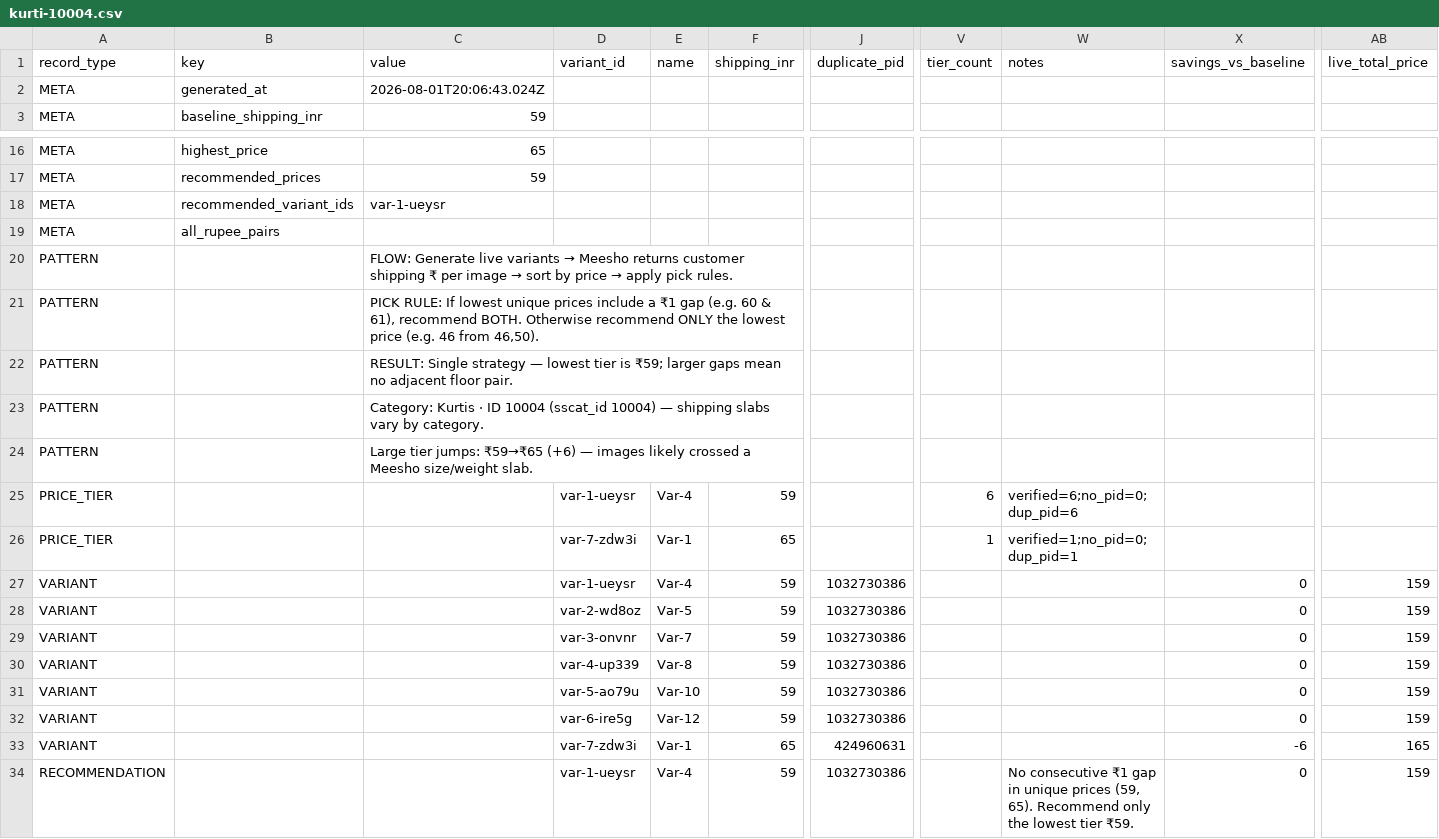
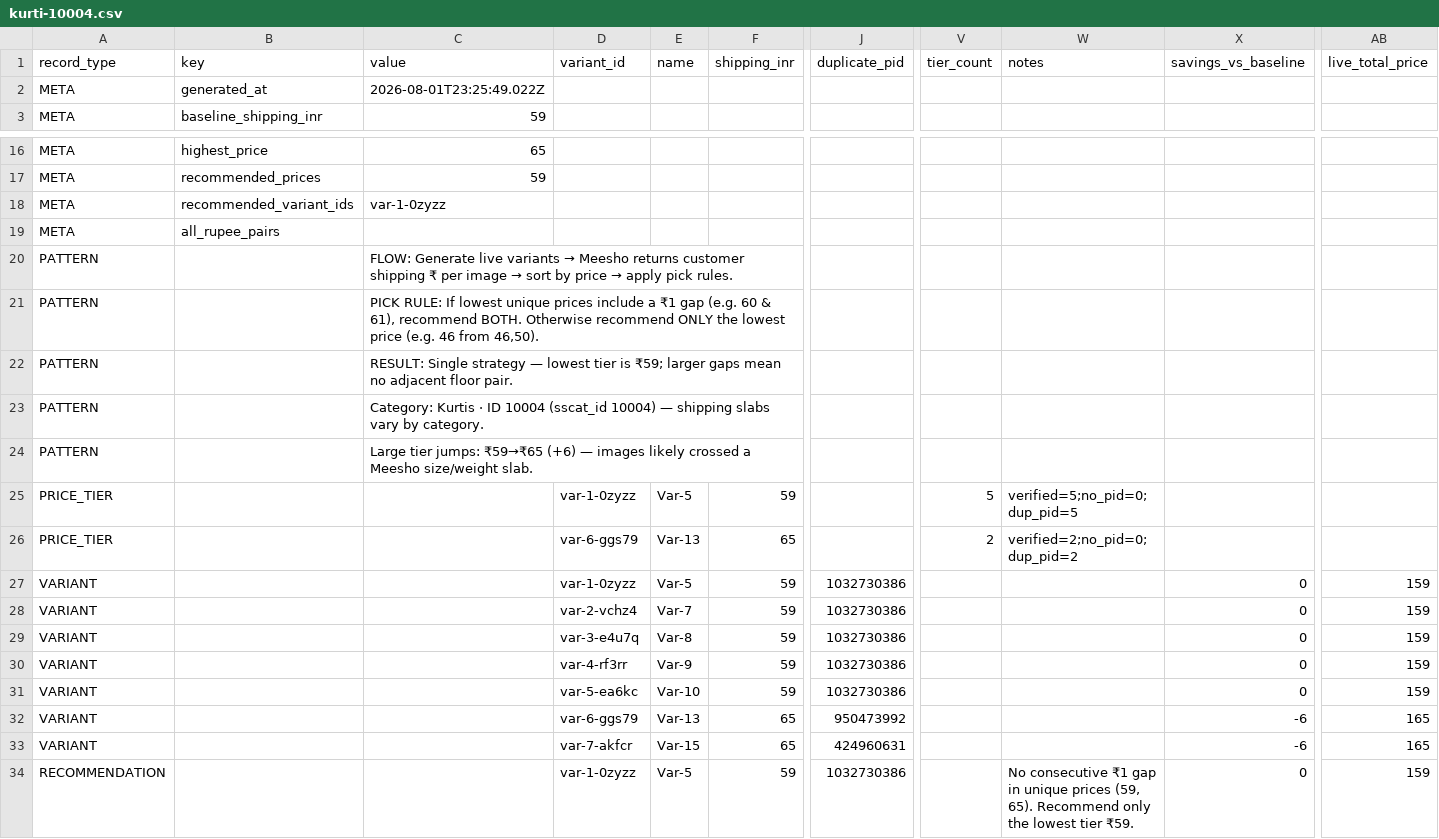
Before and after one commit to deepanshu207/optimize, a CSV file: app.suppliersden.com/data/seed-reports/kurti-10004.csv, drawn as a sheet; only a part is shown, gaps mark what is left out; the diff names each change by its address in the sheet, - before the commit and + after, or states it on an @@ line.

```diff
--- a/app.suppliersden.com/data/seed-reports/kurti-10004.csv
+++ b/app.suppliersden.com/data/seed-reports/kurti-10004.csv
-C2 (value): 2026-08-01T20:06:43.024Z
+C2 (value): 2026-08-01T23:25:49.022Z
-C18 (value): var-1-ueysr
+C18 (value): var-1-0zyzz
-D25 (variant_id): var-1-ueysr
+D25 (variant_id): var-1-0zyzz
-E25 (name): Var-4
+E25 (name): Var-5
-V25 (tier_count): 6
+V25 (tier_count): 5
-W25 (notes): verified=6;no_pid=0;dup_pid=6
+W25 (notes): verified=5;no_pid=0;dup_pid=5
-D26 (variant_id): var-7-zdw3i
+D26 (variant_id): var-6-ggs79
-E26 (name): Var-1
+E26 (name): Var-13
-V26 (tier_count): 1
+V26 (tier_count): 2
-W26 (notes): verified=1;no_pid=0;dup_pid=1
+W26 (notes): verified=2;no_pid=0;dup_pid=2
-D27 (variant_id): var-1-ueysr
+D27 (variant_id): var-1-0zyzz
-E27 (name): Var-4
+E27 (name): Var-5
-D28 (variant_id): var-2-wd8oz
+D28 (variant_id): var-2-vchz4
-E28 (name): Var-5
+E28 (name): Var-7
-D29 (variant_id): var-3-onvnr
+D29 (variant_id): var-3-e4u7q
-E29 (name): Var-7
+E29 (name): Var-8
-D30 (variant_id): var-4-up339
+D30 (variant_id): var-4-rf3rr
-E30 (name): Var-8
+E30 (name): Var-9
-D31 (variant_id): var-5-ao79u
+D31 (variant_id): var-5-ea6kc
-D32 (variant_id): var-6-ire5g
+D32 (variant_id): var-6-ggs79
-E32 (name): Var-12
+E32 (name): Var-13
-F32 (shipping_inr): 59
+F32 (shipping_inr): 65
-J32 (duplicate_pid): 1032730386
+J32 (duplicate_pid): 950473992
-X32 (savings_vs_baseline): 0
+X32 (savings_vs_baseline): -6
-AB32 (live_total_price): 159
+AB32 (live_total_price): 165
-D33 (variant_id): var-7-zdw3i
+D33 (variant_id): var-7-akfcr
-E33 (name): Var-1
+E33 (name): Var-15
-D34 (variant_id): var-1-ueysr
+D34 (variant_id): var-1-0zyzz
-E34 (name): Var-4
+E34 (name): Var-5
```
Also changed, not shown: 3 other files.
